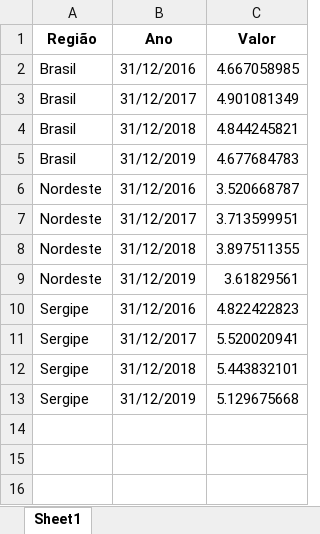
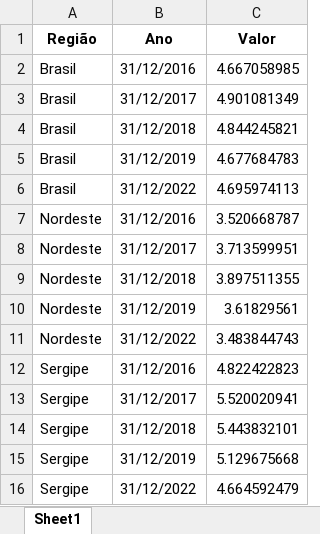
Before and after one commit to anuariosocieconomico/T25, an Excel workbook: Data/g16.4.xlsx, sheet Sheet1, drawn as a sheet; values as stored, in another font and other column widths than the file's, no borders; the diff names each change by its address in the sheet, - before the commit and + after, or states it on an @@ line.

Commit message:
Add files via upload

```diff
--- a/Data/g16.4.xlsx (sheet Sheet1)
+++ b/Data/g16.4.xlsx (sheet Sheet1)
+row 6: Brasil | 31/12/2022 | 4.695974113
+row 11: Nordeste | 31/12/2022 | 3.483844743
+row 16: Sergipe | 31/12/2022 | 4.664592479
```
